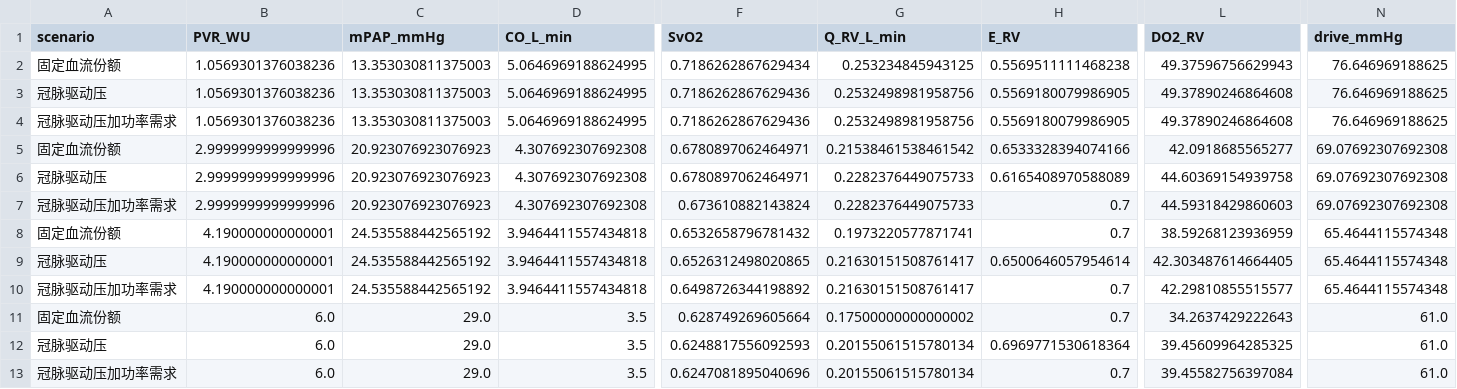
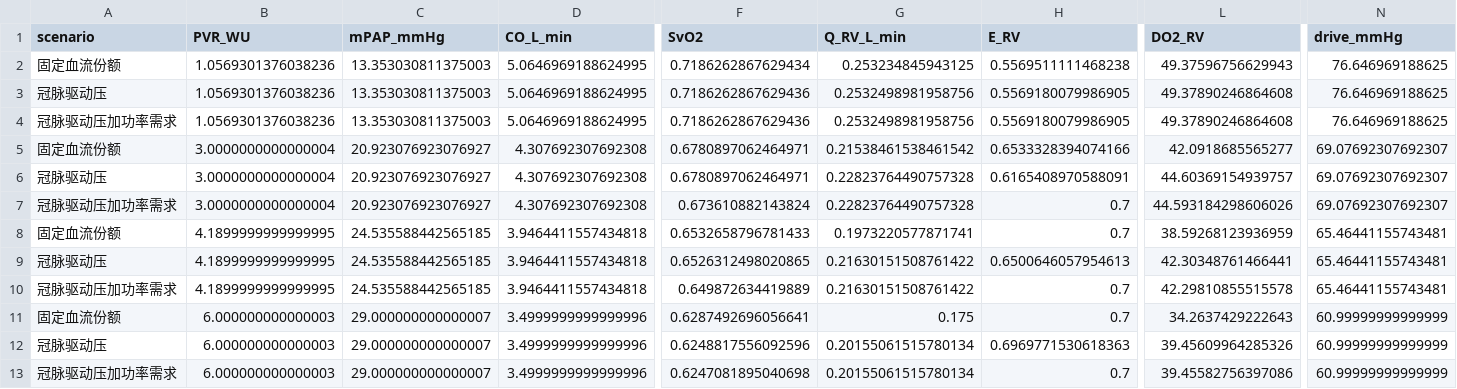
Before and after one commit to Sakihandser/pulmonary-oxygen-reduced-order, a CSV file: data/goal11_coronary.csv, drawn as a sheet; only a part is shown, gaps mark what is left out; removed rows and columns are numbered as before the commit, all else as after; rows hold the shown columns only; the diff covers the shown part only; the diff names each change by its address in the sheet, - before the commit and + after, or states it on an @@ line.

Commit message:
Refresh data/goal11_coronary.csv after conservation revision

```diff
--- a/data/goal11_coronary.csv
+++ b/data/goal11_coronary.csv
-B5:B7 (PVR_WU): 2.9999999999999996
+B5:B7 (PVR_WU): 3.0000000000000004
-C5:C7 (mPAP_mmHg): 20.923076923076923
+C5:C7 (mPAP_mmHg): 20.923076923076927
-N5:N7 (drive_mmHg): 69.07692307692308
+N5:N7 (drive_mmHg): 69.07692307692307
-G6:G7 (Q_RV_L_min): 0.2282376449075733
+G6:G7 (Q_RV_L_min): 0.22823764490757328
-H6 (E_RV): 0.6165408970588089
+H6 (E_RV): 0.6165408970588091
-L6 (DO2_RV): 44.60369154939758
+L6 (DO2_RV): 44.60369154939757
-L7 (DO2_RV): 44.59318429860603
+L7 (DO2_RV): 44.593184298606026
-B8:B9 (PVR_WU): 4.190000000000001
+B8:B9 (PVR_WU): 4.1899999999999995
-C8:C9 (mPAP_mmHg): 24.535588442565192
+C8:C9 (mPAP_mmHg): 24.535588442565185
-F8 (SvO2): 0.6532658796781432
+F8 (SvO2): 0.6532658796781433
-N8:N9 (drive_mmHg): 65.4644115574348
+N8:N9 (drive_mmHg): 65.46441155743481
-G9 (Q_RV_L_min): 0.21630151508761417
+G9 (Q_RV_L_min): 0.21630151508761422
-H9 (E_RV): 0.6500646057954614
+H9 (E_RV): 0.6500646057954613
-L9 (DO2_RV): 42.303487614664405
+L9 (DO2_RV): 42.30348761466441
-row 10: 冠脉驱动压加功率需求 | 4.190000000000001 | 24.535588442565192 | 3.9464411557434818 | 0.6498726344198892 | 0.21630151508761417 | 0.7 | 42.29810855515577 | 65.4644115574348
+row 10: 冠脉驱动压加功率需求 | 4.1899999999999995 | 24.535588442565185 | 3.9464411557434818 | 0.649872634419889 | 0.21630151508761422 | 0.7 | 42.29810855515578 | 65.46441155743481
-B11:B12 (PVR_WU): 6.0
+B11:B12 (PVR_WU): 6.000000000000003
-C11:C12 (mPAP_mmHg): 29.0
+C11:C12 (mPAP_mmHg): 29.000000000000007
-D11:D12 (CO_L_min): 3.5
+D11:D12 (CO_L_min): 3.4999999999999996
-F11 (SvO2): 0.628749269605664
+F11 (SvO2): 0.6287492696056641
-G11 (Q_RV_L_min): 0.17500000000000002
+G11 (Q_RV_L_min): 0.175
-N11:N12 (drive_mmHg): 61.0
+N11:N12 (drive_mmHg): 60.99999999999999
-F12 (SvO2): 0.6248817556092593
+F12 (SvO2): 0.6248817556092596
-H12 (E_RV): 0.6969771530618364
+H12 (E_RV): 0.6969771530618363
-L12 (DO2_RV): 39.45609964285325
+L12 (DO2_RV): 39.45609964285326
-row 13: 冠脉驱动压加功率需求 | 6.0 | 29.0 | 3.5 | 0.6247081895040696 | 0.20155061515780134 | 0.7 | 39.45582756397084 | 61.0
+row 13: 冠脉驱动压加功率需求 | 6.000000000000003 | 29.000000000000007 | 3.4999999999999996 | 0.6247081895040698 | 0.20155061515780134 | 0.7 | 39.45582756397086 | 60.99999999999999
```
Also changed, not shown: 23 edited cells elsewhere in this file.
